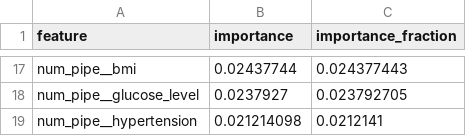
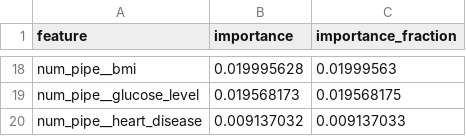
Before and after one commit to ChillLover/BrainStroke, a CSV file: feature_importances.csv, drawn as a sheet; only a part is shown, gaps mark what is left out; removed rows and columns are numbered as before the commit, all else as after; the diff covers the shown part only; the diff names each change by its address in the sheet, - before the commit and + after, or states it on an @@ line.

```diff
--- a/feature_importances.csv
+++ b/feature_importances.csv
-B18 (importance): 0.02437744
+B18 (importance): 0.019995628
-C18 (importance_fraction): 0.024377443
+C18 (importance_fraction): 0.01999563
-B19 (importance): 0.0237927
+B19 (importance): 0.019568173
-C19 (importance_fraction): 0.023792705
+C19 (importance_fraction): 0.019568175
-row 19: num_pipe__hypertension | 0.021214098 | 0.0212141
+row 20: num_pipe__heart_disease | 0.009137032 | 0.009137033
```
Also changed, not shown: 9 added rows, 8 removed rows and 14 edited cells elsewhere in this file, 3 other files.
